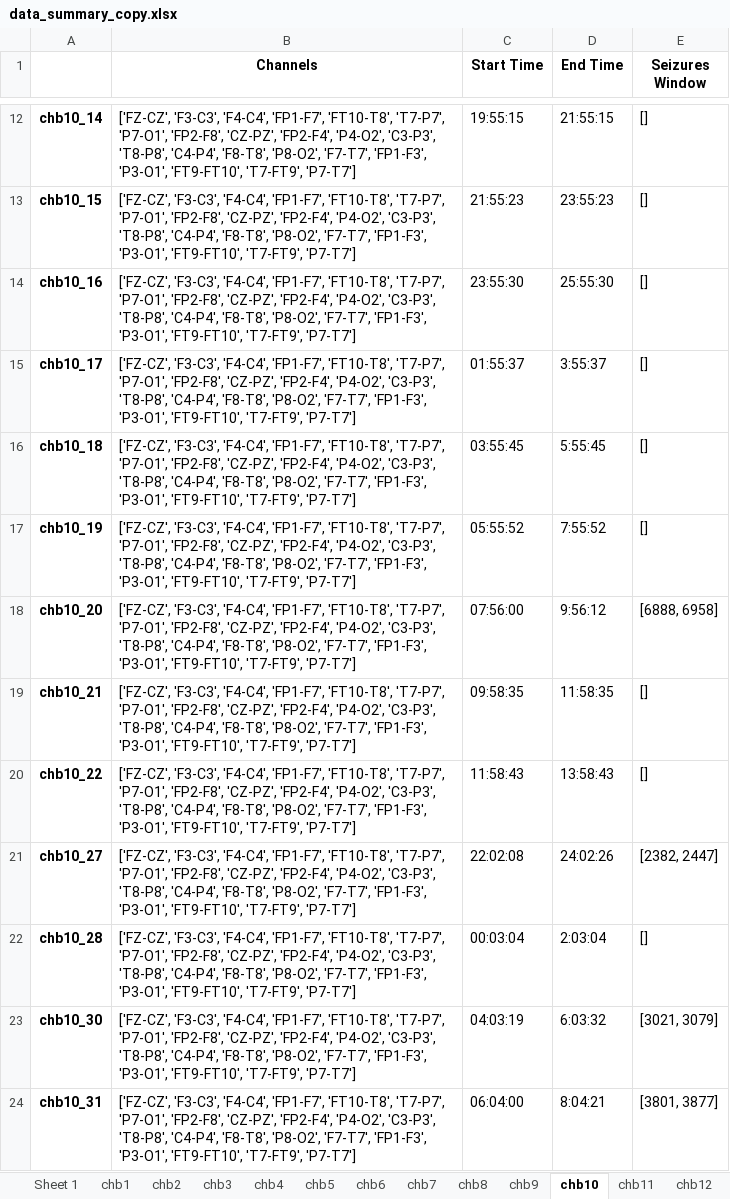
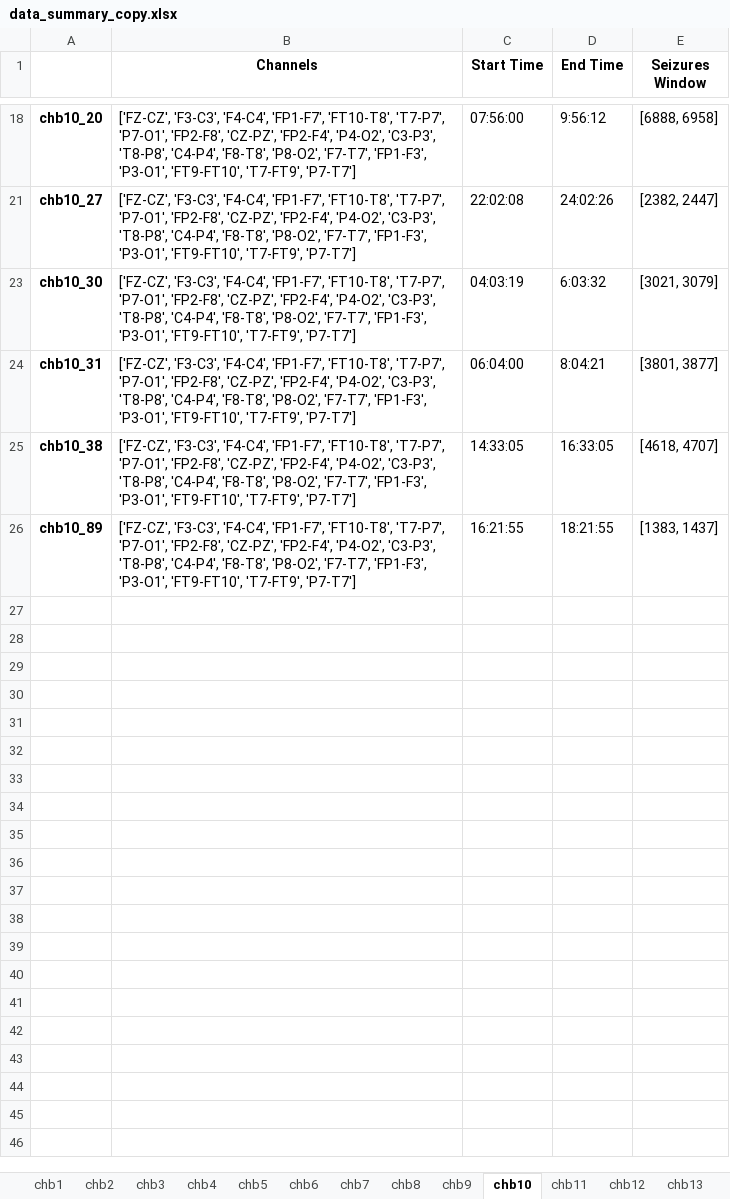
Before and after one commit to samisnotinsane/chbmit-seizure-prediction, an Excel workbook: data_summary_copy.xlsx, sheet chb10, drawn as a sheet; only a part is shown, gaps mark what is left out; the shorter side is filled out with more unchanged rows; values as stored, in another font and other column widths than the file's, no borders; the diff covers the shown part only; the diff names each change by its address in the sheet, - before the commit and + after, or states it on an @@ line.

```diff
--- a/data_summary_copy.xlsx (sheet chb10)
+++ b/data_summary_copy.xlsx (sheet chb10)
-sheet tab: Sheet 1
@@ row 12 hidden: chb10_14 | ['FZ-CZ', 'F3-C3', 'F4-C4', 'FP1-F7', 'FT10-T8', 'T7-P7', 'P7-O1', 'FP2-F8', 'CZ-PZ', 'FP2-F4', 'P4-O2', 'C3-P3', 'T8-P8', 'C4-P4', 'F8-T8', 'P8-O2', 'F7-T7', 'FP1-F3', 'P3-O1', 'FT9-FT10', 'T7-FT9', 'P7-T7'] | 19:55:15 | 21:55:15 | [] @@
@@ row 13 hidden: chb10_15 | ['FZ-CZ', 'F3-C3', 'F4-C4', 'FP1-F7', 'FT10-T8', 'T7-P7', 'P7-O1', 'FP2-F8', 'CZ-PZ', 'FP2-F4', 'P4-O2', 'C3-P3', 'T8-P8', 'C4-P4', 'F8-T8', 'P8-O2', 'F7-T7', 'FP1-F3', 'P3-O1', 'FT9-FT10', 'T7-FT9', 'P7-T7'] | 21:55:23 | 23:55:23 | [] @@
@@ row 14 hidden: chb10_16 | ['FZ-CZ', 'F3-C3', 'F4-C4', 'FP1-F7', 'FT10-T8', 'T7-P7', 'P7-O1', 'FP2-F8', 'CZ-PZ', 'FP2-F4', 'P4-O2', 'C3-P3', 'T8-P8', 'C4-P4', 'F8-T8', 'P8-O2', 'F7-T7', 'FP1-F3', 'P3-O1', 'FT9-FT10', 'T7-FT9', 'P7-T7'] | 23:55:30 | 25:55:30 | [] @@
@@ row 15 hidden: chb10_17 | ['FZ-CZ', 'F3-C3', 'F4-C4', 'FP1-F7', 'FT10-T8', 'T7-P7', 'P7-O1', 'FP2-F8', 'CZ-PZ', 'FP2-F4', 'P4-O2', 'C3-P3', 'T8-P8', 'C4-P4', 'F8-T8', 'P8-O2', 'F7-T7', 'FP1-F3', 'P3-O1', 'FT9-FT10', 'T7-FT9', 'P7-T7'] | 01:55:37 | 3:55:37 | [] @@
@@ row 16 hidden: chb10_18 | ['FZ-CZ', 'F3-C3', 'F4-C4', 'FP1-F7', 'FT10-T8', 'T7-P7', 'P7-O1', 'FP2-F8', 'CZ-PZ', 'FP2-F4', 'P4-O2', 'C3-P3', 'T8-P8', 'C4-P4', 'F8-T8', 'P8-O2', 'F7-T7', 'FP1-F3', 'P3-O1', 'FT9-FT10', 'T7-FT9', 'P7-T7'] | 03:55:45 | 5:55:45 | [] @@
@@ row 17 hidden: chb10_19 | ['FZ-CZ', 'F3-C3', 'F4-C4', 'FP1-F7', 'FT10-T8', 'T7-P7', 'P7-O1', 'FP2-F8', 'CZ-PZ', 'FP2-F4', 'P4-O2', 'C3-P3', 'T8-P8', 'C4-P4', 'F8-T8', 'P8-O2', 'F7-T7', 'FP1-F3', 'P3-O1', 'FT9-FT10', 'T7-FT9', 'P7-T7'] | 05:55:52 | 7:55:52 | [] @@
@@ row 19 hidden: chb10_21 | ['FZ-CZ', 'F3-C3', 'F4-C4', 'FP1-F7', 'FT10-T8', 'T7-P7', 'P7-O1', 'FP2-F8', 'CZ-PZ', 'FP2-F4', 'P4-O2', 'C3-P3', 'T8-P8', 'C4-P4', 'F8-T8', 'P8-O2', 'F7-T7', 'FP1-F3', 'P3-O1', 'FT9-FT10', 'T7-FT9', 'P7-T7'] | 09:58:35 | 11:58:35 | [] @@
@@ row 20 hidden: chb10_22 | ['FZ-CZ', 'F3-C3', 'F4-C4', 'FP1-F7', 'FT10-T8', 'T7-P7', 'P7-O1', 'FP2-F8', 'CZ-PZ', 'FP2-F4', 'P4-O2', 'C3-P3', 'T8-P8', 'C4-P4', 'F8-T8', 'P8-O2', 'F7-T7', 'FP1-F3', 'P3-O1', 'FT9-FT10', 'T7-FT9', 'P7-T7'] | 11:58:43 | 13:58:43 | [] @@
@@ row 22 hidden: chb10_28 | ['FZ-CZ', 'F3-C3', 'F4-C4', 'FP1-F7', 'FT10-T8', 'T7-P7', 'P7-O1', 'FP2-F8', 'CZ-PZ', 'FP2-F4', 'P4-O2', 'C3-P3', 'T8-P8', 'C4-P4', 'F8-T8', 'P8-O2', 'F7-T7', 'FP1-F3', 'P3-O1', 'FT9-FT10', 'T7-FT9', 'P7-T7'] | 00:03:04 | 2:03:04 | [] @@
```
Also changed, not shown: 9 hidden or unhidden rows elsewhere in this sheet, sheet chb3, sheet chb6, 30 other files.
